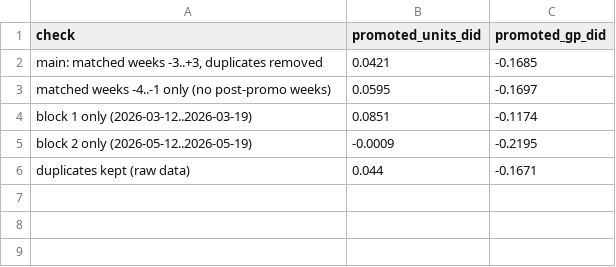
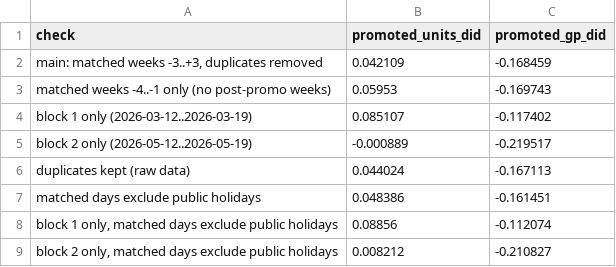
Before and after one commit to Rudri22/stories-coffee-hackathon, a CSV file: outputs/f2_robustness.csv, drawn as a sheet.

```diff
--- a/outputs/f2_robustness.csv
+++ b/outputs/f2_robustness.csv
@@ -1,6 +1,9 @@
 check,promoted_units_did,promoted_gp_did
-"main: matched weeks -3..+3, duplicates removed",0.0421,-0.1685
-matched weeks -4..-1 only (no post-promo weeks),0.0595,-0.1697
-block 1 only (2026-03-12..2026-03-19),0.0851,-0.1174
-block 2 only (2026-05-12..2026-05-19),-0.0009,-0.2195
-duplicates kept (raw data),0.044,-0.1671
+"main: matched weeks -3..+3, duplicates removed",0.042109,-0.168459
+matched weeks -4..-1 only (no post-promo weeks),0.05953,-0.169743
+block 1 only (2026-03-12..2026-03-19),0.085107,-0.117402
+block 2 only (2026-05-12..2026-05-19),-0.000889,-0.219517
+duplicates kept (raw data),0.044024,-0.167113
+matched days exclude public holidays,0.048386,-0.161451
+"block 1 only, matched days exclude public holidays",0.08856,-0.112074
+"block 2 only, matched days exclude public holidays",0.008212,-0.210827
```
Also changed, not shown: outputs/f2_facts.csv, outputs/f5_branch_rules.csv, 9 other files.
